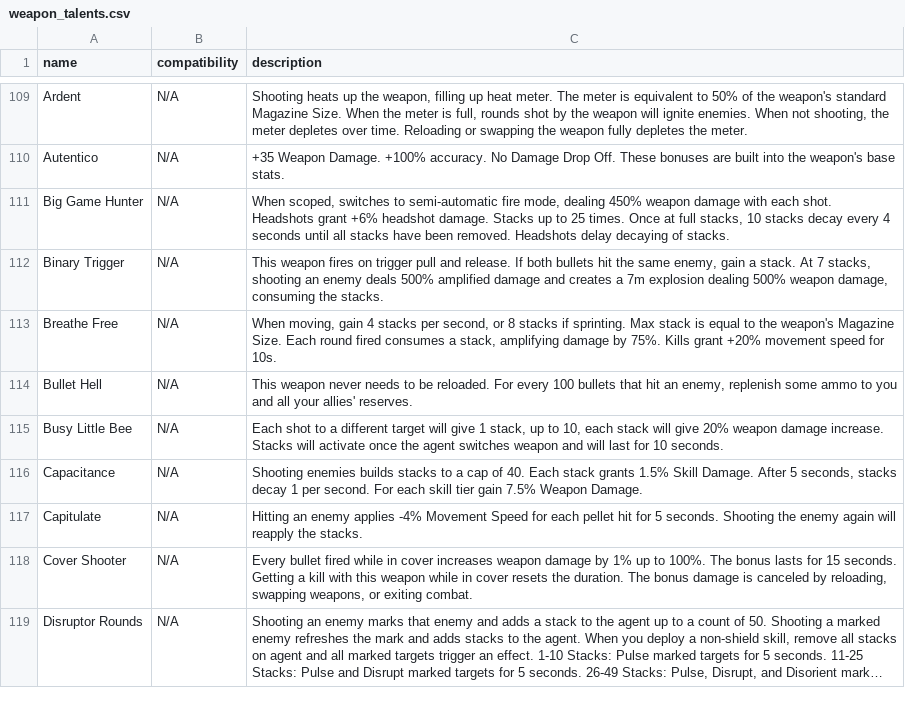
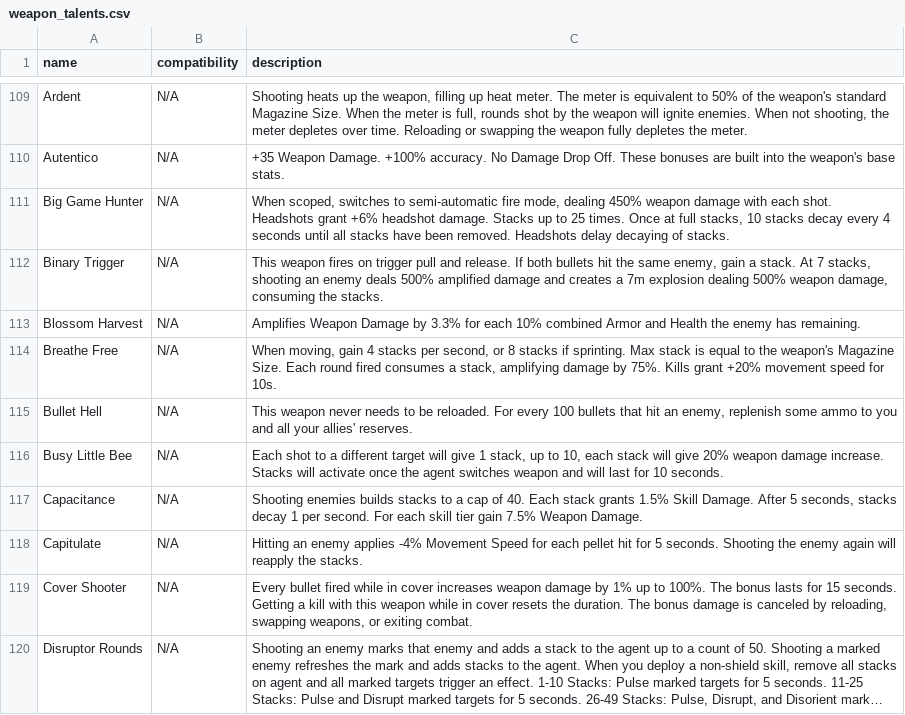
Before and after one commit to div2hub/data, a CSV file: weapons/weapon_talents.csv, drawn as a sheet; only a part is shown, gaps mark what is left out; long unchanged cells end in …; the diff names each change by its address in the sheet, - before the commit and + after, or states it on an @@ line.

```diff
--- a/weapons/weapon_talents.csv
+++ b/weapons/weapon_talents.csv
+row 113: Blossom Harvest | N/A | Amplifies Weapon Damage by 3.3% for each 10% combined Armor and Health the enemy has remaining.
```
Also changed, not shown: weapons/assault_rifles.csv.
